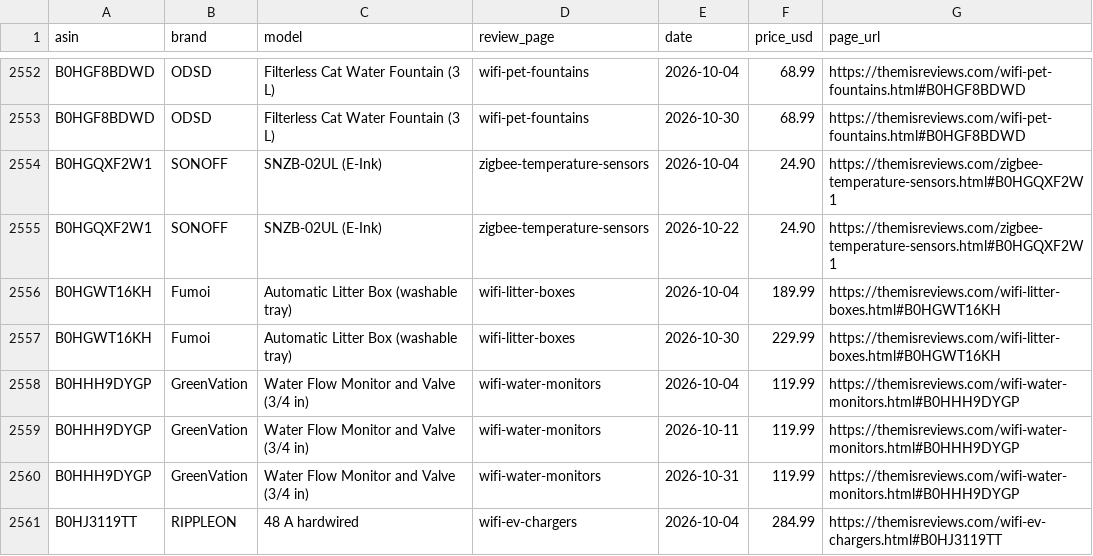
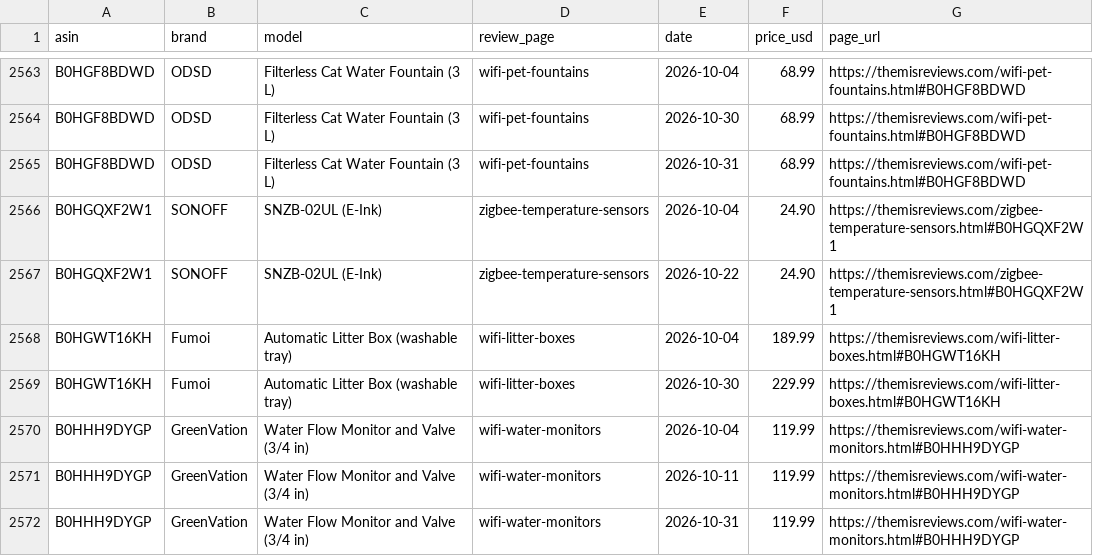
Before and after one commit to ajachierno/ThemisReviews, a CSV file: docs/price-history.csv, drawn as a sheet; only a part is shown, gaps mark what is left out; the shorter side is filled out with more unchanged rows; the diff covers the shown part only; the diff names each change by its address in the sheet, - before the commit and + after, or states it on an @@ line.

```diff
--- a/docs/price-history.csv
+++ b/docs/price-history.csv
+row 2565: B0HGF8BDWD | ODSD | Filterless Cat Water Fountain (3 L) | wifi-pet-fountains | 2026-10-31 | 68.99 | https://themisreviews.com/wifi-pet-fountains.html#B0HGF8BDWD
```
Also changed, not shown: 11 added rows elsewhere in this file, 28 other files.
